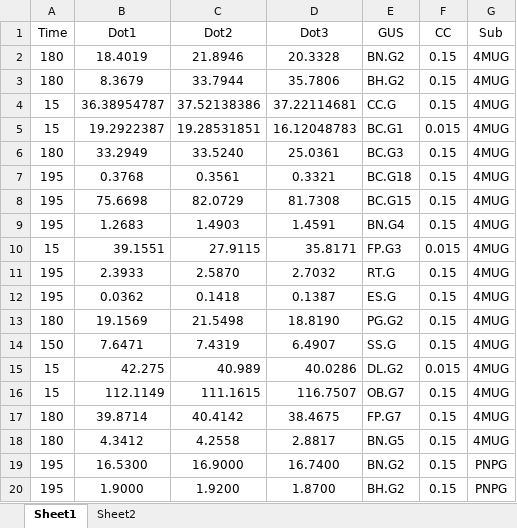
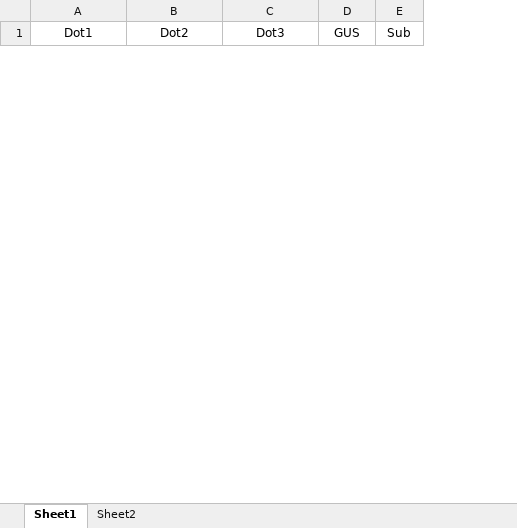
Before and after one commit to yr2008-UM/CRC_GUS, an Excel workbook: 04.DataAnalysis/00.rawdata/InVitro/17GUSformat.xlsx, sheet Sheet1, drawn as a sheet; only a part is shown; values as stored, in another font and other column widths than the file's, no borders; removed rows and columns are numbered as before the commit, all else as after; the diff covers the shown part only; the diff names each change by its address in the sheet, - before the commit and + after, or states it on an @@ line.

Commit message:
修改：      04.DataAnalysis/00.rawdata/InVitro/17GUSformat.xlsx

```diff
--- a/04.DataAnalysis/00.rawdata/InVitro/17GUSformat.xlsx (sheet Sheet1)
+++ b/04.DataAnalysis/00.rawdata/InVitro/17GUSformat.xlsx (sheet Sheet1)
-column A (Time), empty
-column F (CC), empty
-row 2: 180 | 18.4019 | 21.8946 | 20.3328 | BN.G2 | 0.15 | 4MUG
-row 3: 180 | 8.3679 | 33.7944 | 35.7806 | BH.G2 | 0.15 | 4MUG
-row 4: 15 | 36.38954787 | 37.52138386 | 37.22114681 | CC.G | 0.15 | 4MUG
-row 5: 15 | 19.2922387 | 19.28531851 | 16.12048783 | BC.G1 | 0.015 | 4MUG
-row 6: 180 | 33.2949 | 33.5240 | 25.0361 | BC.G3 | 0.15 | 4MUG
-row 7: 195 | 0.3768 | 0.3561 | 0.3321 | BC.G18 | 0.15 | 4MUG
-row 8: 195 | 75.6698 | 82.0729 | 81.7308 | BC.G15 | 0.15 | 4MUG
-row 9: 195 | 1.2683 | 1.4903 | 1.4591 | BN.G4 | 0.15 | 4MUG
-row 10: 15 | 39.1551 | 27.9115 | 35.8171 | FP.G3 | 0.015 | 4MUG
-row 11: 195 | 2.3933 | 2.5870 | 2.7032 | RT.G | 0.15 | 4MUG
-row 12: 195 | 0.0362 | 0.1418 | 0.1387 | ES.G | 0.15 | 4MUG
-row 13: 180 | 19.1569 | 21.5498 | 18.8190 | PG.G2 | 0.15 | 4MUG
-row 14: 150 | 7.6471 | 7.4319 | 6.4907 | SS.G | 0.15 | 4MUG
-row 15: 15 | 42.275 | 40.989 | 40.0286 | DL.G2 | 0.015 | 4MUG
-row 16: 15 | 112.1149 | 111.1615 | 116.7507 | OB.G7 | 0.15 | 4MUG
-row 17: 180 | 39.8714 | 40.4142 | 38.4675 | FP.G7 | 0.15 | 4MUG
-row 18: 180 | 4.3412 | 4.2558 | 2.8817 | BN.G5 | 0.15 | 4MUG
-row 19: 195 | 16.5300 | 16.9000 | 16.7400 | BN.G2 | 0.15 | PNPG
-row 20: 195 | 1.9000 | 1.9200 | 1.8700 | BH.G2 | 0.15 | PNPG
```
Also changed, not shown: 34 added rows and 15 removed rows elsewhere in this sheet, 14 other files.
